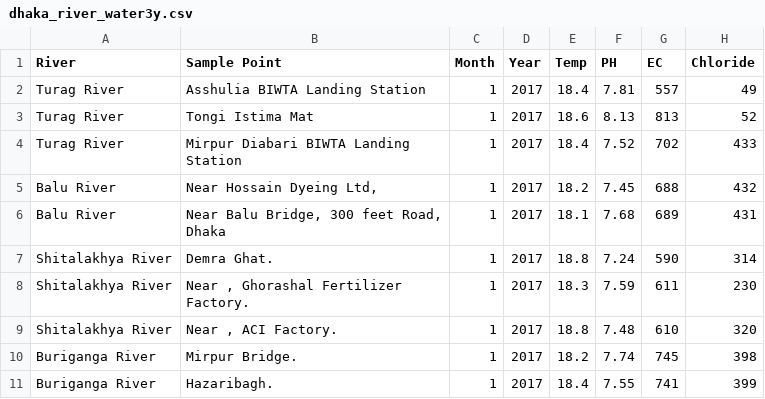
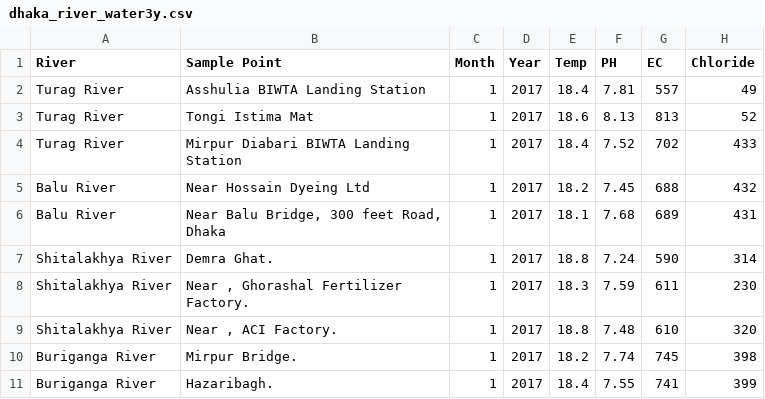
Before and after one commit to foyzul86/Data-Set, a CSV file: dhaka_river_water3y.csv, drawn as a sheet; only a part is shown; the diff names each change by its address in the sheet, - before the commit and + after, or states it on an @@ line.

Commit message:
Update dhaka_river_water3y.csv

```diff
--- a/dhaka_river_water3y.csv
+++ b/dhaka_river_water3y.csv
-B5 (Sample Point): Near Hossain Dyeing Ltd,
+B5 (Sample Point): Near Hossain Dyeing Ltd
```
